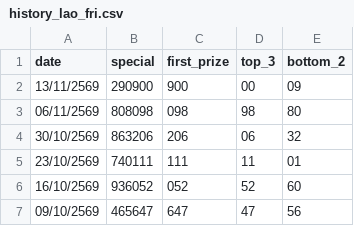
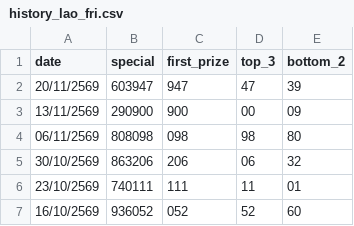
Before and after one commit to kumpiro-PH/Loa-Ai-PHK, a CSV file: history_lao_fri.csv, drawn as a sheet; only a part is shown; the shorter side is filled out with more unchanged rows; the diff names each change by its address in the sheet, - before the commit and + after, or states it on an @@ line.

Commit message:
Add new entry for 20/11/2569 in history_lao_fri.csv

```diff
--- a/history_lao_fri.csv
+++ b/history_lao_fri.csv
+row 2: 20/11/2569 | 603947 | 947 | 47 | 39
```
